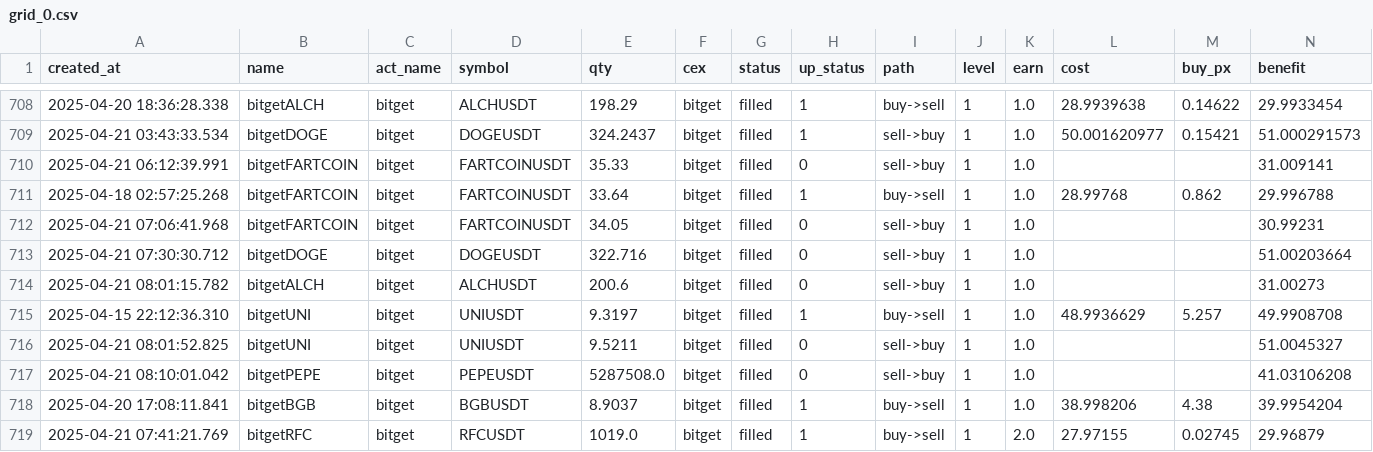
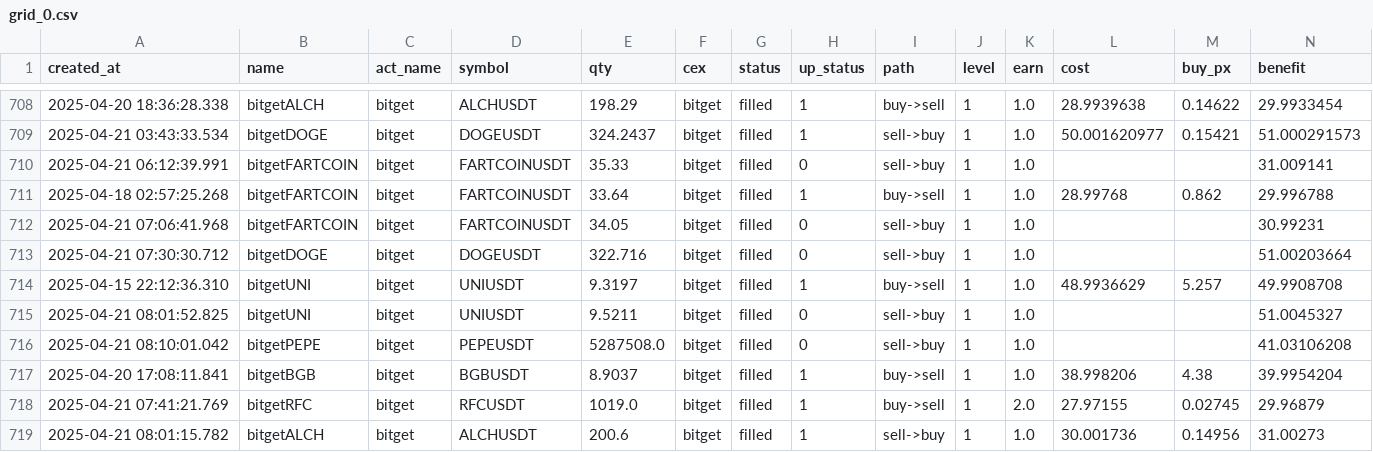
Before and after one commit to txnj/data, a CSV file: grid_0.csv, drawn as a sheet; only a part is shown, gaps mark what is left out; removed rows and columns are numbered as before the commit, all else as after; rows hold the shown columns only; the diff names each change by its address in the sheet, - before the commit and + after, or states it on an @@ line.

Commit message:
auto-sync

```diff
--- a/grid_0.csv
+++ b/grid_0.csv
-row 714: 2025-04-21 08:01:15.782 | bitgetALCH | bitget | ALCHUSDT | 200.6 | bitget | filled | 0 | sell->buy | 1 | 1.0 |  |  | 31.00273
+row 719: 2025-04-21 08:01:15.782 | bitgetALCH | bitget | ALCHUSDT | 200.6 | bitget | filled | 1 | sell->buy | 1 | 1.0 | 30.001736 | 0.14956 | 31.00273
```
